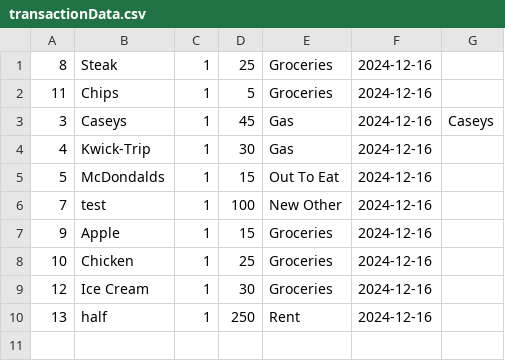
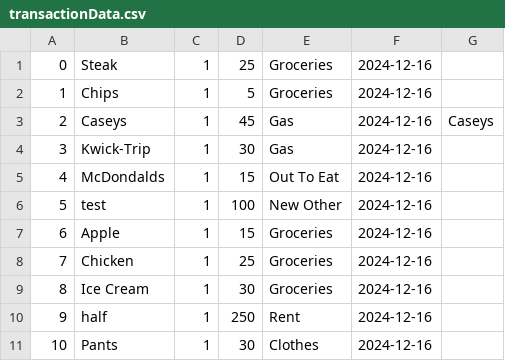
Before and after one commit to Grant5402/AlSum_Savings, a CSV file: transactionData.csv, drawn as a sheet.

```diff
--- a/transactionData.csv
+++ b/transactionData.csv
@@ -1,10 +1,11 @@
-8,Steak,1,25,Groceries,2024-12-16,
-11,Chips,1,5,Groceries,2024-12-16,
-3,Caseys,1,45,Gas,2024-12-16,Caseys
-4,Kwick-Trip,1,30,Gas,2024-12-16,
-5,McDondalds,1,15,Out To Eat,2024-12-16,
-7,test,1,100,New Other,2024-12-16,
-9,Apple,1,15,Groceries,2024-12-16,
-10,Chicken,1,25,Groceries,2024-12-16,
-12,Ice Cream,1,30,Groceries,2024-12-16,
-13,half,1,250,Rent,2024-12-16,
+0,Steak,1,25,Groceries,2024-12-16,
+1,Chips,1,5,Groceries,2024-12-16,
+2,Caseys,1,45,Gas,2024-12-16,Caseys
+3,Kwick-Trip,1,30,Gas,2024-12-16,
+4,McDondalds,1,15,Out To Eat,2024-12-16,
+5,test,1,100,New Other,2024-12-16,
+6,Apple,1,15,Groceries,2024-12-16,
+7,Chicken,1,25,Groceries,2024-12-16,
+8,Ice Cream,1,30,Groceries,2024-12-16,
+9,half,1,250,Rent,2024-12-16,
+10,Pants,1,30,Clothes,2024-12-16,
```
Also changed, not shown: 7 other files.
